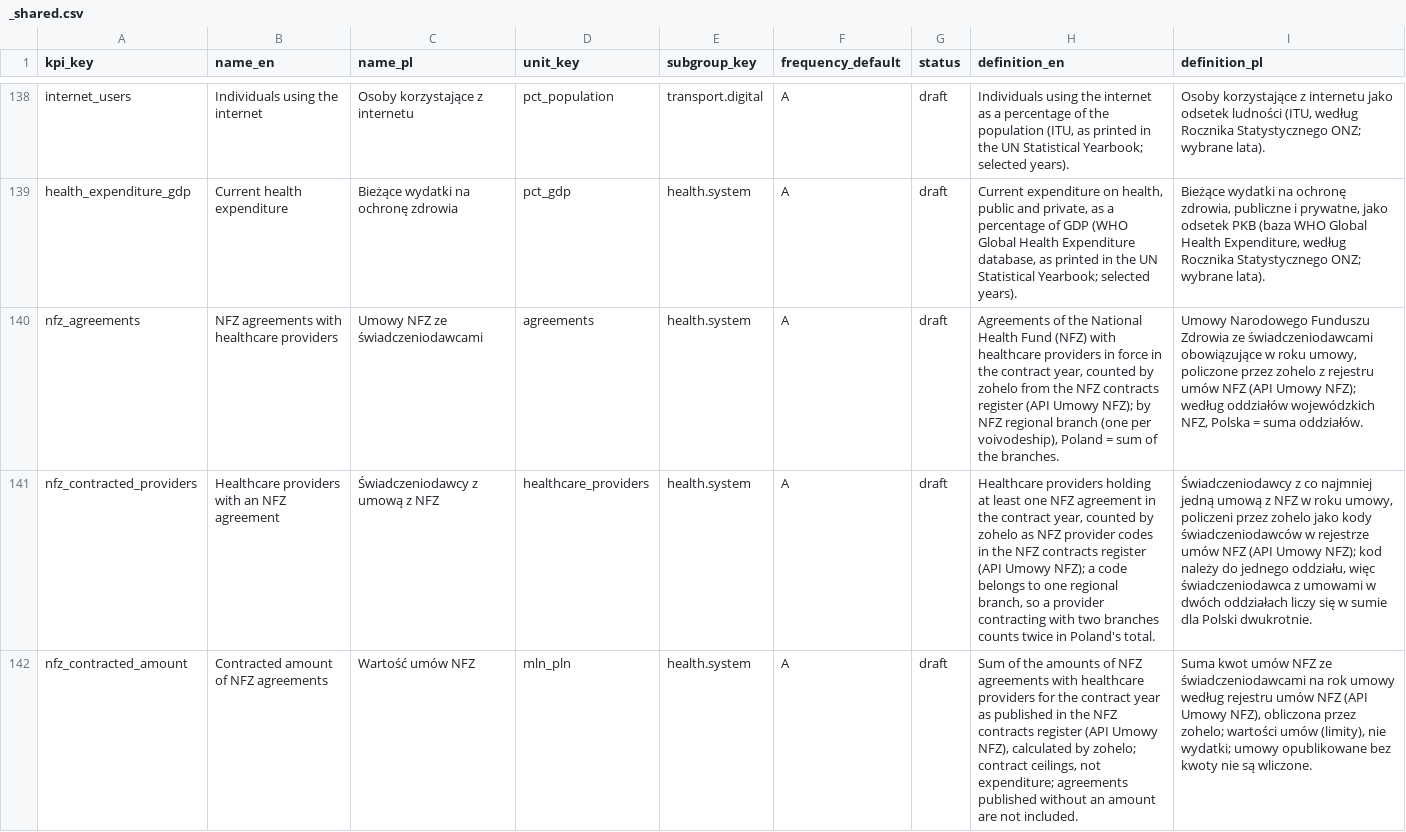
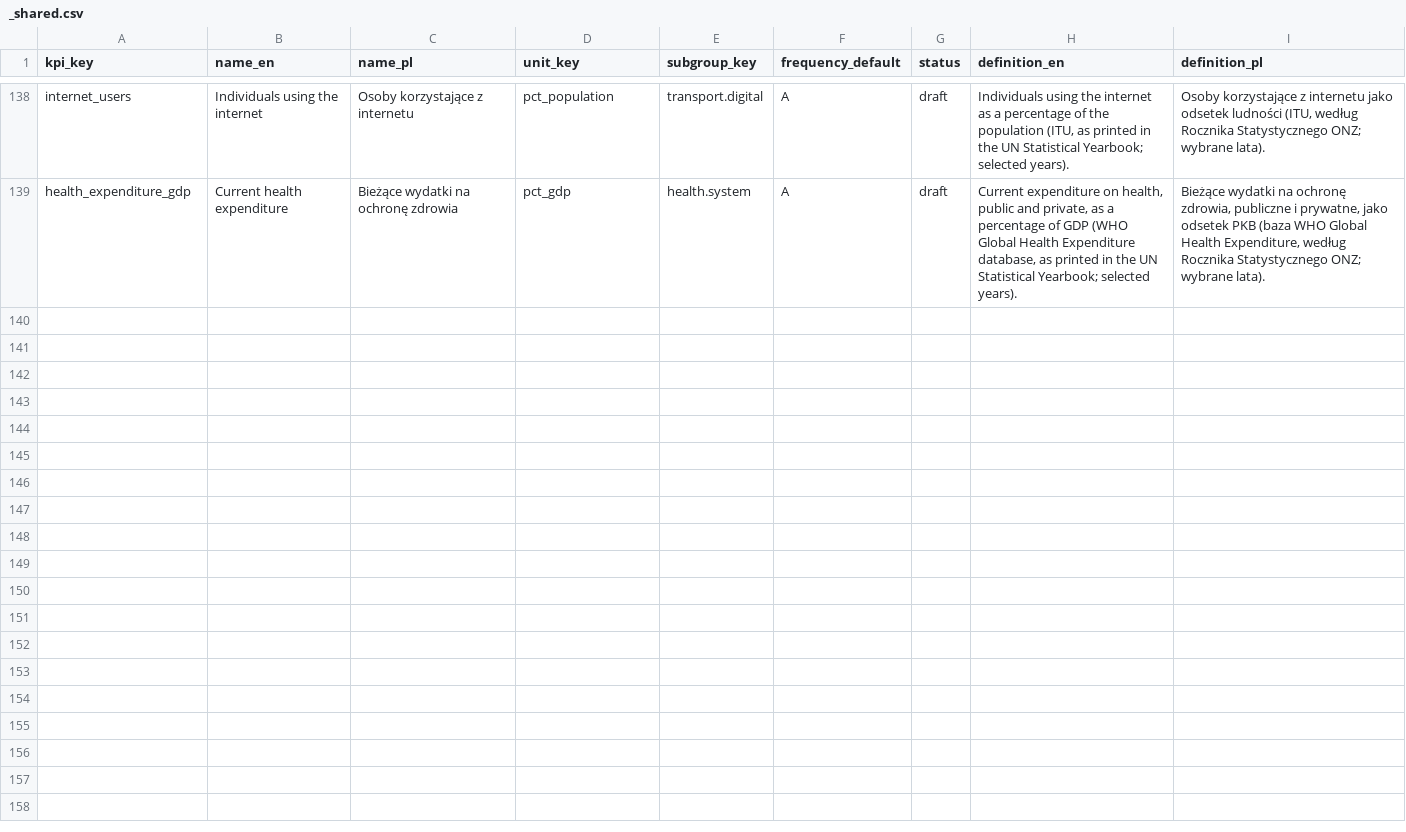
Before and after one commit to zohelo/zohelo-data, a CSV file: warehouse/seed_rows/kpi/_shared.csv, drawn as a sheet; only a part is shown, gaps mark what is left out; the diff names each change by its address in the sheet, - before the commit and + after, or states it on an @@ line.

```diff
--- a/warehouse/seed_rows/kpi/_shared.csv
+++ b/warehouse/seed_rows/kpi/_shared.csv
-row 140: nfz_agreements | NFZ agreements with healthcare providers | Umowy NFZ ze świadczeniodawcami | agreements | health.system | A | draft | Agreements of the National Health Fund (NFZ) with healthcare providers in force in the contract year, counted by zohelo from the NFZ contracts register (API Umowy NFZ); by NFZ regional branch (one per voivodeship), Poland = sum of the branches. | Umowy Narodowego Funduszu Zdrowia ze świadczeniodawcami obowiązujące w roku umowy, policzone przez zohelo z rejestru umów NFZ (API Umowy NFZ); według oddziałów wojewódzkich NFZ, Polska = suma oddziałów.
-row 141: nfz_contracted_providers | Healthcare providers with an NFZ agreement | Świadczeniodawcy z umową z NFZ | healthcare_providers | health.system | A | draft | Healthcare providers holding at least one NFZ agreement in the contract year, counted by zohelo as NFZ provider codes in the NFZ contracts register (API Umowy NFZ); a code belongs to one regional branch, so a provider contracting with two branches counts twice in Poland's total. | Świadczeniodawcy z co najmniej jedną umową z NFZ w roku umowy, policzeni przez zohelo jako kody świadczeniodawców w rejestrze umów NFZ (API Umowy NFZ); kod należy do jednego oddziału, więc świadczeniodawca z umowami w dwóch oddziałach liczy się w sumie dla Polski dwukrotnie.
-row 142: nfz_contracted_amount | Contracted amount of NFZ agreements | Wartość umów NFZ | mln_pln | health.system | A | draft | Sum of the amounts of NFZ agreements with healthcare providers for the contract year as published in the NFZ contracts register (API Umowy NFZ), calculated by zohelo; contract ceilings, not expenditure; agreements published without an amount are not included. | Suma kwot umów NFZ ze świadczeniodawcami na rok umowy według rejestru umów NFZ (API Umowy NFZ), obliczona przez zohelo; wartości umów (limity), nie wydatki; umowy opublikowane bez kwoty nie są wliczone.
```
Also changed, not shown: warehouse/seed_rows/kpi_measure/_shared.csv, warehouse/seed_rows/licence/_shared.csv, 26 other files.
